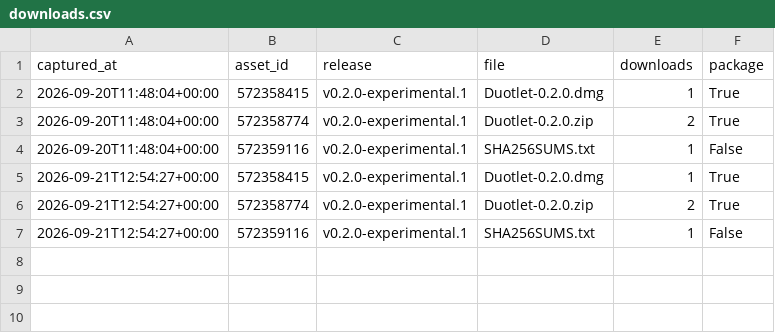
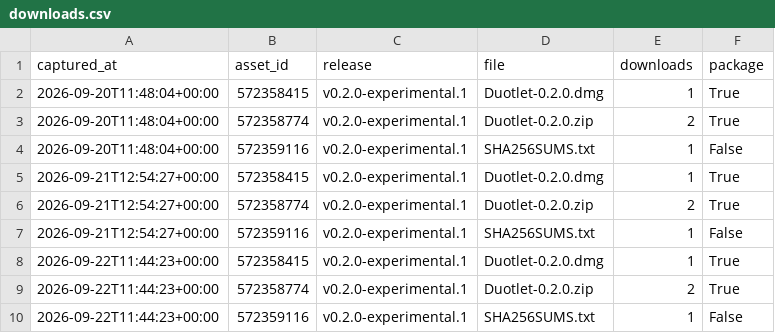
Before and after one commit to sahranov/Duotlet, a CSV file: downloads.csv, drawn as a sheet; the diff names each change by its address in the sheet, - before the commit and + after, or states it on an @@ line.

```diff
--- a/downloads.csv
+++ b/downloads.csv
+row 8: 2026-09-22T11:44:23+00:00 | 572358415 | v0.2.0-experimental.1 | Duotlet-0.2.0.dmg | 1 | True
+row 9: 2026-09-22T11:44:23+00:00 | 572358774 | v0.2.0-experimental.1 | Duotlet-0.2.0.zip | 2 | True
+row 10: 2026-09-22T11:44:23+00:00 | 572359116 | v0.2.0-experimental.1 | SHA256SUMS.txt | 1 | False
```
Also changed, not shown: 2 other files.
